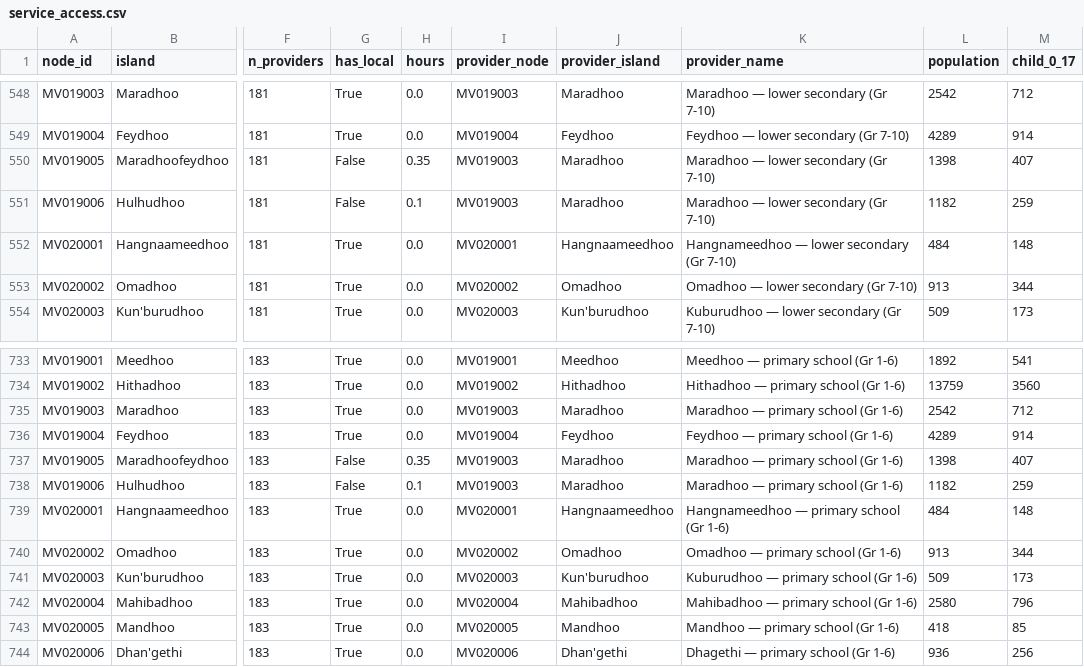
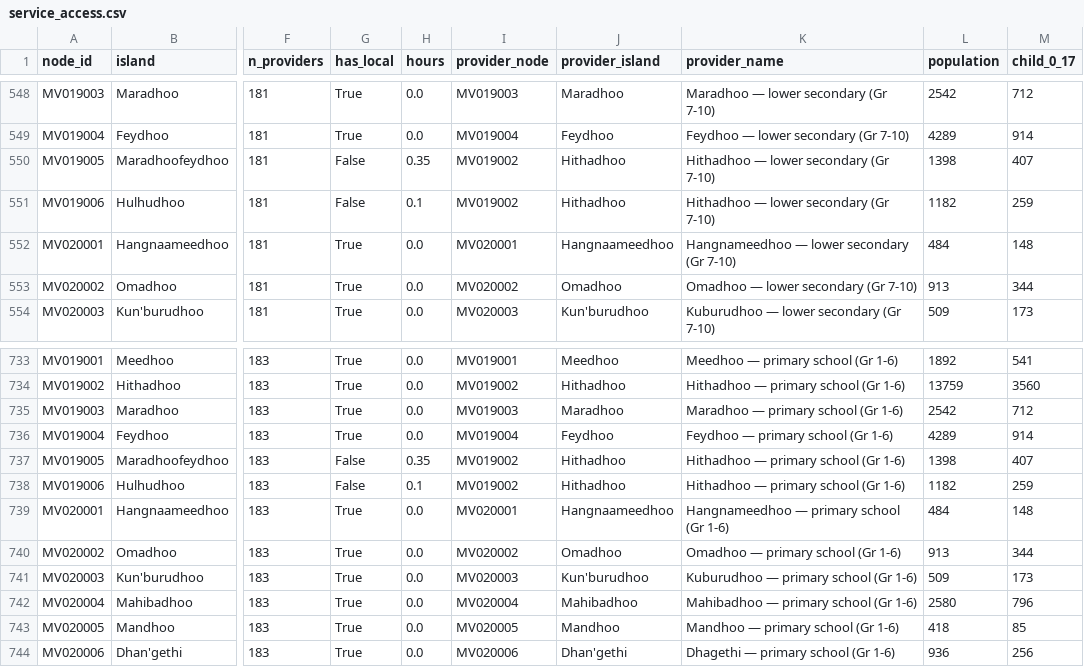
Before and after one commit to iyadhali/dotothon, a CSV file: data/derived/service_access.csv, drawn as a sheet; only a part is shown, gaps mark what is left out; the diff names each change by its address in the sheet, - before the commit and + after, or states it on an @@ line.

```diff
--- a/data/derived/service_access.csv
+++ b/data/derived/service_access.csv
-I550:I551 (provider_node): MV019003
+I550:I551 (provider_node): MV019002
-J550:J551 (provider_island): Maradhoo
+J550:J551 (provider_island): Hithadhoo
-K550:K551 (provider_name): Maradhoo — lower secondary (Gr 7-10)
+K550:K551 (provider_name): Hithadhoo — lower secondary (Gr 7-10)
-I737:I738 (provider_node): MV019003
+I737:I738 (provider_node): MV019002
-J737:J738 (provider_island): Maradhoo
+J737:J738 (provider_island): Hithadhoo
-K737:K738 (provider_name): Maradhoo — primary school (Gr 1-6)
+K737:K738 (provider_name): Hithadhoo — primary school (Gr 1-6)
```
Also changed, not shown: data/derived/placement.csv, 6 other files.
